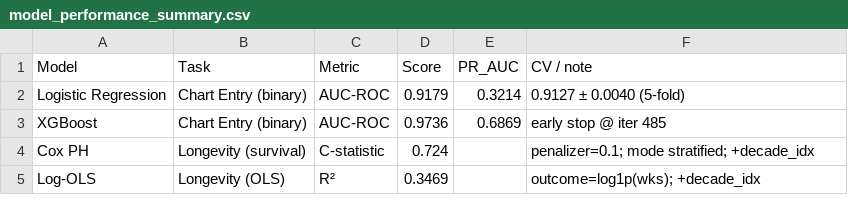
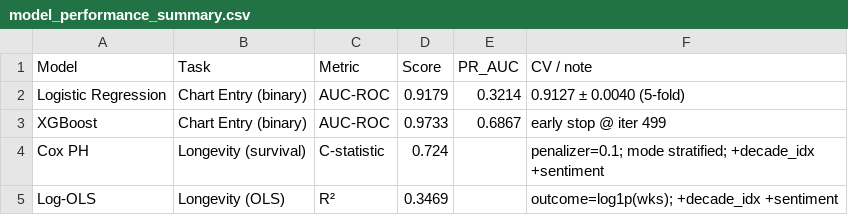
Before and after one commit to aewurm98/oit367_music_project, a CSV file: outputs/model_performance_summary.csv, drawn as a sheet.

Commit message:
updated all files with cleaned dataset

```diff
--- a/outputs/model_performance_summary.csv
+++ b/outputs/model_performance_summary.csv
@@ -2,4 +2,4 @@ Model,Task,Metric,Score,PR_AUC,CV / note
 Logistic Regression,Chart Entry (binary),AUC-ROC,0.9179,0.3214,0.9127 ± 0.0040  (5-fold)
-XGBoost,Chart Entry (binary),AUC-ROC,0.9736,0.6869,early stop @ iter 485
-Cox PH,Longevity (survival),C-statistic,0.724,,penalizer=0.1; mode stratified; +decade_idx
-Log-OLS,Longevity (OLS),R²,0.3469,,outcome=log1p(wks); +decade_idx
+XGBoost,Chart Entry (binary),AUC-ROC,0.9733,0.6867,early stop @ iter 499
+Cox PH,Longevity (survival),C-statistic,0.724,,penalizer=0.1; mode stratified; +decade_idx +sentiment
+Log-OLS,Longevity (OLS),R²,0.3469,,outcome=log1p(wks); +decade_idx +sentiment
```
Also changed, not shown: outputs/cox_summary.csv, outputs/ols_longevity_coefficients.csv, 17 other files.
